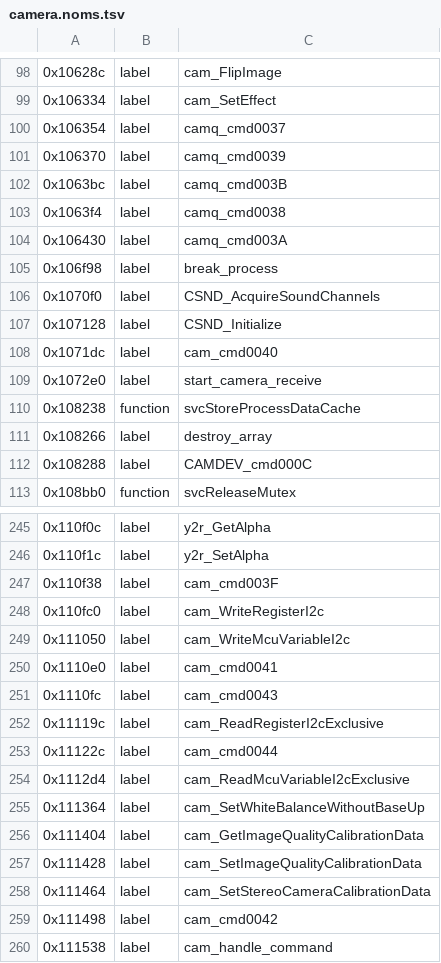
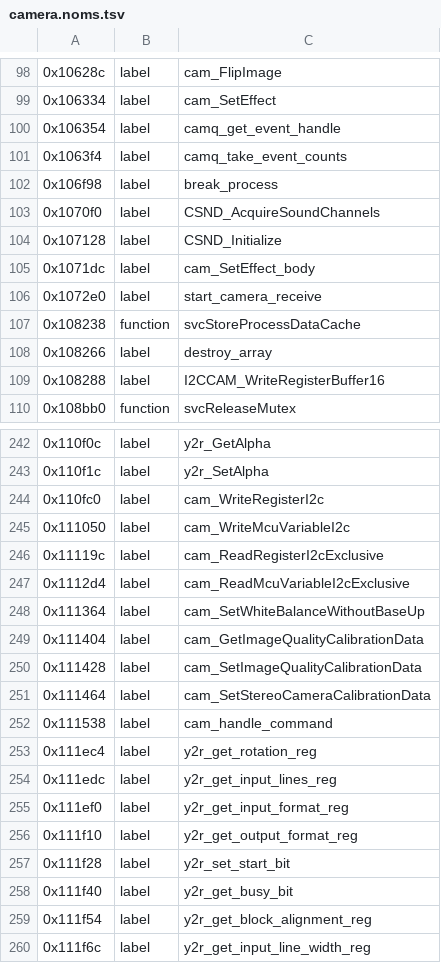
Before and after one commit to KiyoniX/Random_Projects_With_claude, a TSV file: decompil-3ds/fiches/camera.noms.tsv, drawn as a sheet; only a part is shown, gaps mark what is left out; the shorter side is filled out with more unchanged rows; the diff covers the shown part only.

```diff
--- a/decompil-3ds/fiches/camera.noms.tsv
+++ b/decompil-3ds/fiches/camera.noms.tsv
@@ -99,7 +99,4 @@
 0x106334	label	cam_SetEffect
-0x106354	label	camq_cmd0037
-0x106370	label	camq_cmd0039
-0x1063bc	label	camq_cmd003B
-0x1063f4	label	camq_cmd0038
-0x106430	label	camq_cmd003A
+0x106354	label	camq_get_event_handle
+0x1063f4	label	camq_take_event_counts
 0x106f98	label	break_process
@@ -107,3 +104,3 @@
 0x107128	label	CSND_Initialize
-0x1071dc	label	cam_cmd0040
+0x1071dc	label	cam_SetEffect_body
 0x1072e0	label	start_camera_receive
@@ -111,3 +108,3 @@
 0x108266	label	destroy_array
-0x108288	label	CAMDEV_cmd000C
+0x108288	label	I2CCAM_WriteRegisterBuffer16
 0x108bb0	function	svcReleaseMutex
@@ -246,9 +243,5 @@
 0x110f1c	label	y2r_SetAlpha
-0x110f38	label	cam_cmd003F
 0x110fc0	label	cam_WriteRegisterI2c
 0x111050	label	cam_WriteMcuVariableI2c
-0x1110e0	label	cam_cmd0041
-0x1110fc	label	cam_cmd0043
 0x11119c	label	cam_ReadRegisterI2cExclusive
-0x11122c	label	cam_cmd0044
 0x1112d4	label	cam_ReadMcuVariableI2cExclusive
@@ -258,3 +251,2 @@
 0x111464	label	cam_SetStereoCameraCalibrationData
-0x111498	label	cam_cmd0042
 0x111538	label	cam_handle_command
```
Also changed, not shown: 25 edited cells elsewhere in this file, decompil-3ds/fiches/http-safe.noms.tsv, decompil-3ds/fiches/http.noms.tsv, 4 other files.
